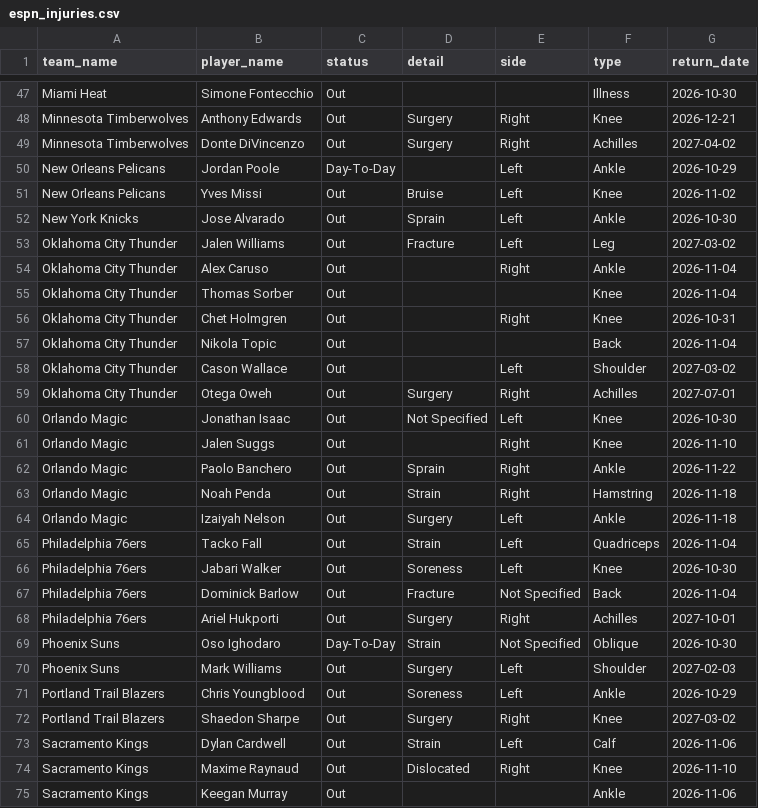
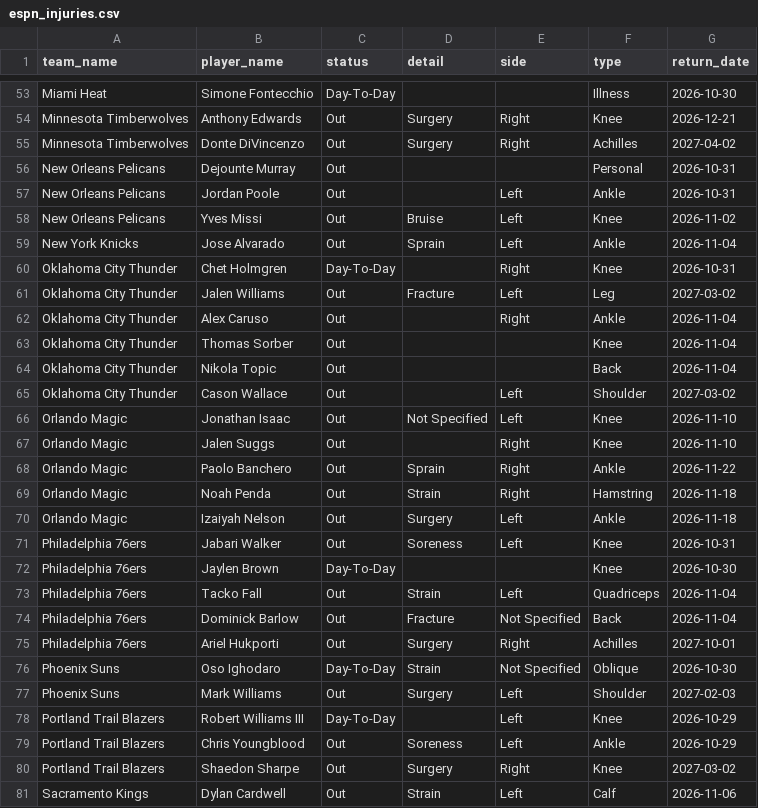
Before and after one commit to Thakky001/NBA, a CSV file: data/raw/espn_injuries.csv, drawn as a sheet; only a part is shown, gaps mark what is left out; the shorter side is filled out with more unchanged rows; removed rows and columns are numbered as before the commit, all else as after; the diff covers the shown part only; the diff names each change by its address in the sheet, - before the commit and + after, or states it on an @@ line.

```diff
--- a/data/raw/espn_injuries.csv
+++ b/data/raw/espn_injuries.csv
-C53 (status): Out
+C53 (status): Day-To-Day
+row 56: New Orleans Pelicans | Dejounte Murray | Out |  |  | Personal | 2026-10-31
-C57 (status): Day-To-Day
+C57 (status): Out
-G57 (return_date): 2026-10-29
+G57 (return_date): 2026-10-31
-G59 (return_date): 2026-10-30
+G59 (return_date): 2026-11-04
+row 60: Oklahoma City Thunder | Chet Holmgren | Day-To-Day |  | Right | Knee | 2026-10-31
-row 56: Oklahoma City Thunder | Chet Holmgren | Out |  | Right | Knee | 2026-10-31
-row 59: Oklahoma City Thunder | Otega Oweh | Out | Surgery | Right | Achilles | 2027-07-01
-G66 (return_date): 2026-10-30
+G66 (return_date): 2026-11-10
+row 71: Philadelphia 76ers | Jabari Walker | Out | Soreness | Left | Knee | 2026-10-31
+row 72: Philadelphia 76ers | Jaylen Brown | Day-To-Day |  |  | Knee | 2026-10-30
-row 66: Philadelphia 76ers | Jabari Walker | Out | Soreness | Left | Knee | 2026-10-30
+row 78: Portland Trail Blazers | Robert Williams III | Day-To-Day |  | Left | Knee | 2026-10-29
```
Also changed, not shown: 12 added rows, 6 removed rows, 2 moved rows and 9 edited cells elsewhere in this file, 3 other files.
